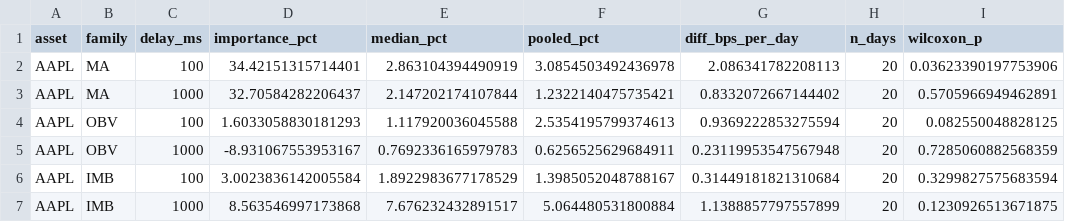
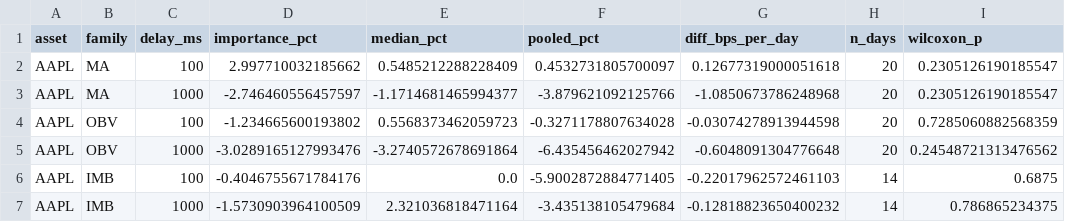
Before and after one commit to PatthieuM/230X, a CSV file: Project/outputs/table6_importance_by_signal_family.csv, drawn as a sheet; only a part is shown; the diff covers the shown part only.

```diff
--- a/Project/outputs/table6_importance_by_signal_family.csv
+++ b/Project/outputs/table6_importance_by_signal_family.csv
@@ -1,7 +1,7 @@
 asset,family,delay_ms,importance_pct,median_pct,pooled_pct,diff_bps_per_day,n_days,wilcoxon_p
-AAPL,MA,100,34.42151315714401,2.863104394490919,3.0854503492436978,2.086341782208113,20,0.03623390197753906
-AAPL,MA,1000,32.70584282206437,2.147202174107844,1.2322140475735421,0.8332072667144402,20,0.5705966949462891
-AAPL,OBV,100,1.6033058830181293,1.117920036045588,2.5354195799374613,0.9369222853275594,20,0.082550048828125
-AAPL,OBV,1000,-8.931067553953167,0.7692336165979783,0.6256525629684911,0.23119953547567948,20,0.7285060882568359
-AAPL,IMB,100,3.0023836142005584,1.8922983677178529,1.3985052048788167,0.31449181821310684,20,0.3299827575683594
-AAPL,IMB,1000,8.563546997173868,7.676232432891517,5.064480531800884,1.1388857797557899,20,0.1230926513671875
+AAPL,MA,100,2.997710032185662,0.5485212288228409,0.4532731805700097,0.12677319000051618,20,0.2305126190185547
+AAPL,MA,1000,-2.746460556457597,-1.1714681465994377,-3.879621092125766,-1.0850673786248968,20,0.2305126190185547
+AAPL,OBV,100,-1.234665600193802,0.5568373462059723,-0.3271178807634028,-0.03074278913944598,20,0.7285060882568359
+AAPL,OBV,1000,-3.0289165127993476,-3.2740572678691864,-6.435456462027942,-0.6048091304776648,20,0.24548721313476562
+AAPL,IMB,100,-0.4046755671784176,0.0,-5.9002872884771405,-0.22017962572461103,14,0.6875
+AAPL,IMB,1000,-1.5730903964100509,2.321036818471164,-3.435138105479684,-0.12818823650400232,14,0.786865234375
```
Also changed, not shown: 60 edited cells elsewhere in this file, Project/outputs/daily_cost_and_microstructure.csv, Project/outputs/table2_pnl_reports_27.csv, 19 other files.
